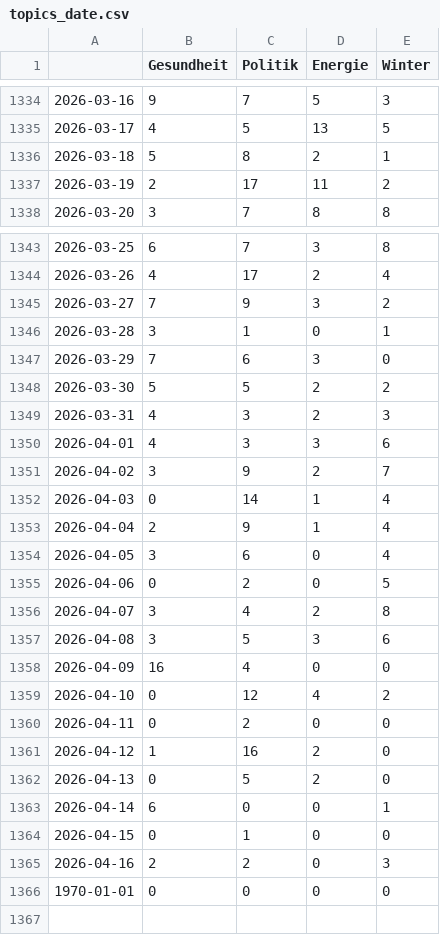
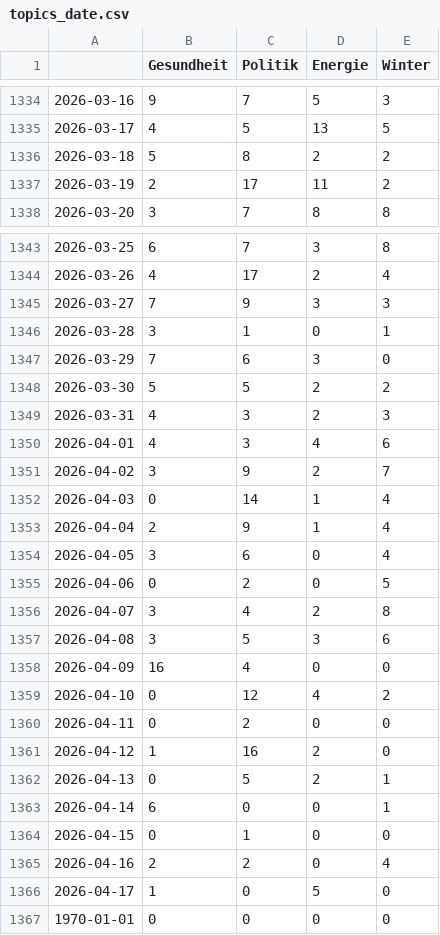
Before and after one commit to paulski99-news/winterIsComing2, a CSV file: csv/topics_date.csv, drawn as a sheet; only a part is shown, gaps mark what is left out.

```diff
--- a/csv/topics_date.csv
+++ b/csv/topics_date.csv
@@ -1335,3 +1335,3 @@
 2026-03-17,4,5,13,5
-2026-03-18,5,8,2,1
+2026-03-18,5,8,2,2
 2026-03-19,2,17,11,2
@@ -1344,3 +1344,3 @@
 2026-03-26,4,17,2,4
-2026-03-27,7,9,3,2
+2026-03-27,7,9,3,3
 2026-03-28,3,1,0,1
@@ -1349,3 +1349,3 @@
 2026-03-31,4,3,2,3
-2026-04-01,4,3,3,6
+2026-04-01,4,3,4,6
 2026-04-02,3,9,2,7
@@ -1361,6 +1361,7 @@
 2026-04-12,1,16,2,0
-2026-04-13,0,5,2,0
+2026-04-13,0,5,2,1
 2026-04-14,6,0,0,1
 2026-04-15,0,1,0,0
-2026-04-16,2,2,0,3
+2026-04-16,2,2,0,4
+2026-04-17,1,0,5,0
 1970-01-01,0,0,0,0
```
Also changed, not shown: 4 other files.
